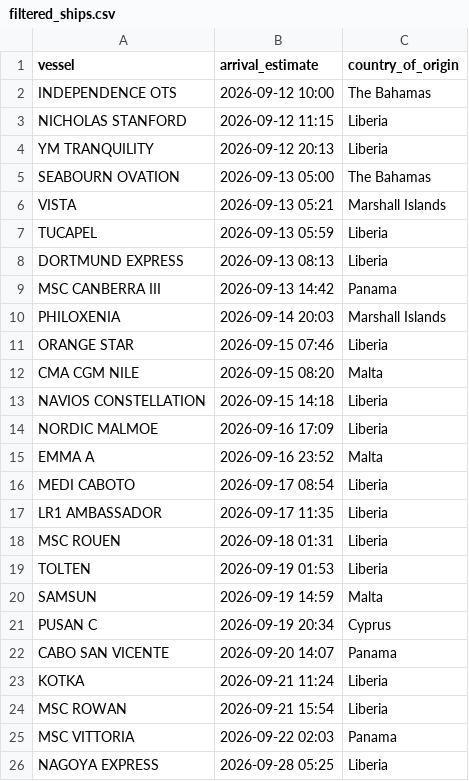
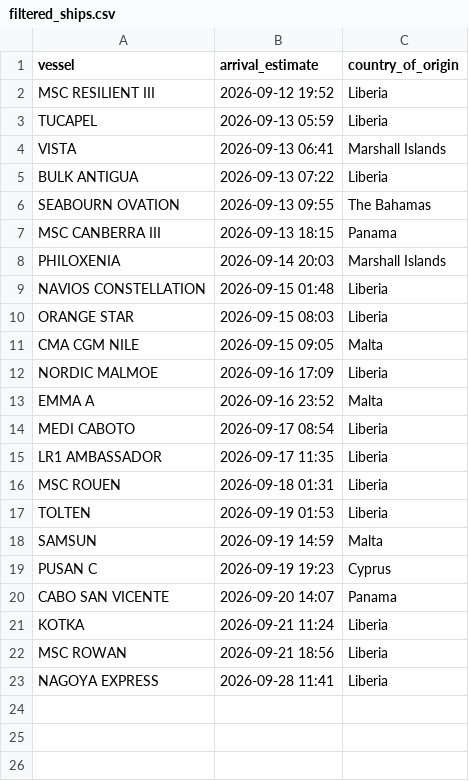
Before and after one commit to natalierjonas/FOCs-in-NYC, a CSV file: filtered_ships.csv, drawn as a sheet.

```diff
--- a/filtered_ships.csv
+++ b/filtered_ships.csv
@@ -1,14 +1,12 @@
 vessel,arrival_estimate,country_of_origin
-INDEPENDENCE OTS,2026-09-12 10:00,The Bahamas
-NICHOLAS STANFORD,2026-09-12 11:15,Liberia
-YM TRANQUILITY,2026-09-12 20:13,Liberia
-SEABOURN OVATION,2026-09-13 05:00,The Bahamas
-VISTA,2026-09-13 05:21,Marshall Islands
+MSC RESILIENT III,2026-09-12 19:52,Liberia
 TUCAPEL,2026-09-13 05:59,Liberia
-DORTMUND EXPRESS,2026-09-13 08:13,Liberia
-MSC CANBERRA III,2026-09-13 14:42,Panama
+VISTA,2026-09-13 06:41,Marshall Islands
+BULK ANTIGUA,2026-09-13 07:22,Liberia
+SEABOURN OVATION,2026-09-13 09:55,The Bahamas
+MSC CANBERRA III,2026-09-13 18:15,Panama
 PHILOXENIA,2026-09-14 20:03,Marshall Islands
-ORANGE STAR,2026-09-15 07:46,Liberia
-CMA CGM NILE,2026-09-15 08:20,Malta
-NAVIOS CONSTELLATION,2026-09-15 14:18,Liberia
+NAVIOS CONSTELLATION,2026-09-15 01:48,Liberia
+ORANGE STAR,2026-09-15 08:03,Liberia
+CMA CGM NILE,2026-09-15 09:05,Malta
 NORDIC MALMOE,2026-09-16 17:09,Liberia
@@ -20,7 +18,6 @@ TOLTEN,2026-09-19 01:53,Liberia
 SAMSUN,2026-09-19 14:59,Malta
-PUSAN C,2026-09-19 20:34,Cyprus
+PUSAN C,2026-09-19 19:23,Cyprus
 CABO SAN VICENTE,2026-09-20 14:07,Panama
 KOTKA,2026-09-21 11:24,Liberia
-MSC ROWAN,2026-09-21 15:54,Liberia
-MSC VITTORIA,2026-09-22 02:03,Panama
-NAGOYA EXPRESS,2026-09-28 05:25,Liberia
+MSC ROWAN,2026-09-21 18:56,Liberia
+NAGOYA EXPRESS,2026-09-28 11:41,Liberia
```
Also changed, not shown: ships_estimates_fixed.csv.
